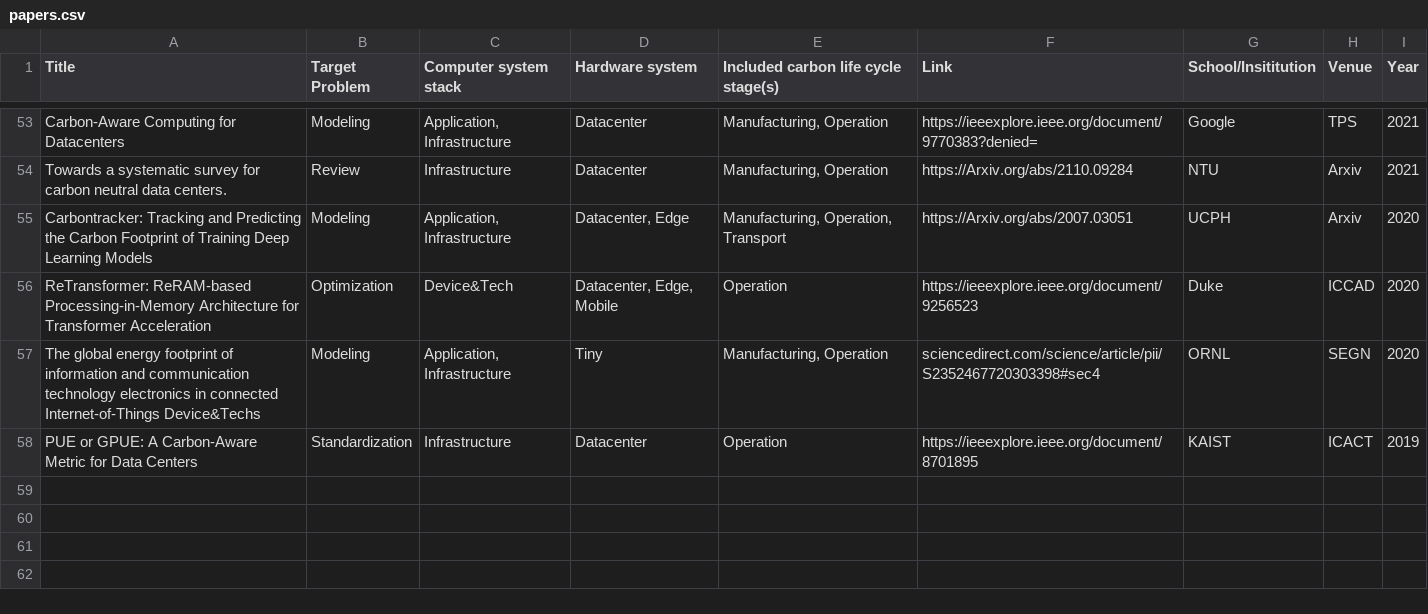
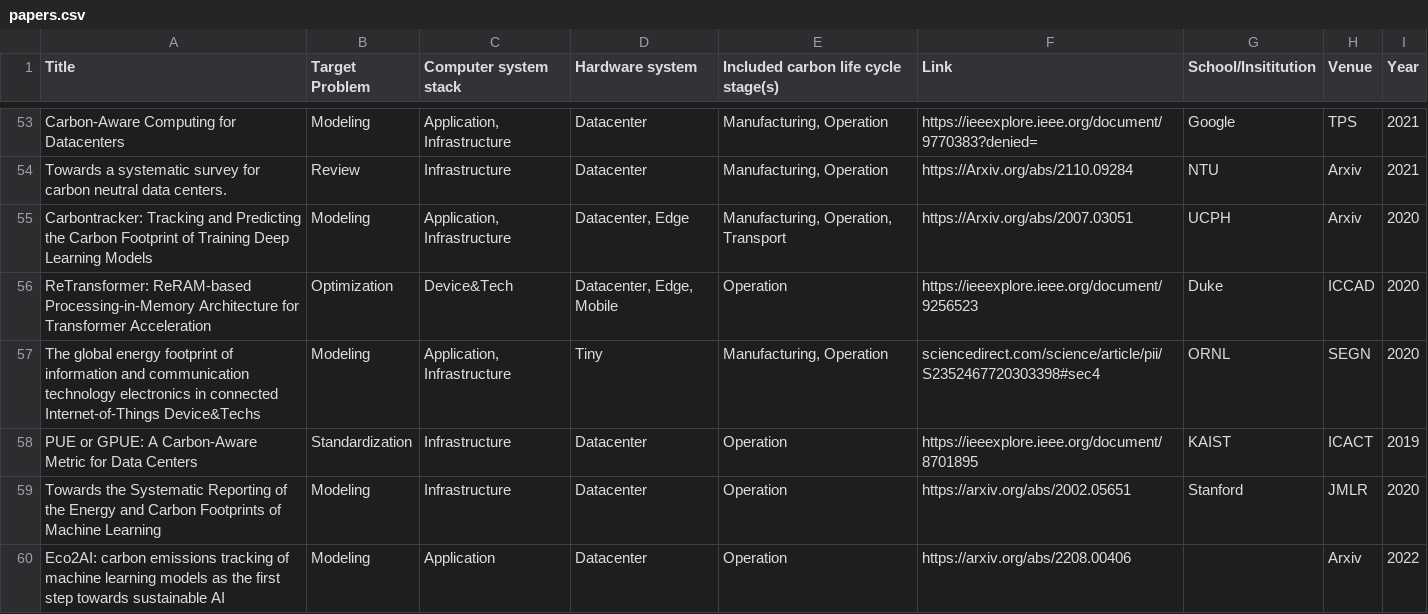
Before and after one commit to zhaoyujieseberena/Carbon, a CSV file: res/papers.csv, drawn as a sheet; only a part is shown, gaps mark what is left out; the diff names each change by its address in the sheet, - before the commit and + after, or states it on an @@ line.

```diff
--- a/res/papers.csv
+++ b/res/papers.csv
+row 59: Towards the Systematic Reporting of the Energy and Carbon Footprints of Machine Learning | Modeling | Infrastructure | Datacenter | Operation | https://arxiv.org/abs/2002.05651 | Stanford | JMLR | 2020
+row 60: Eco2AI: carbon emissions tracking of machine learning models as the first step towards sustainable AI | Modeling | Application | Datacenter | Operation | https://arxiv.org/abs/2208.00406 |  | Arxiv | 2022
```
Also changed, not shown: res/metrics.csv, 15 other files.
